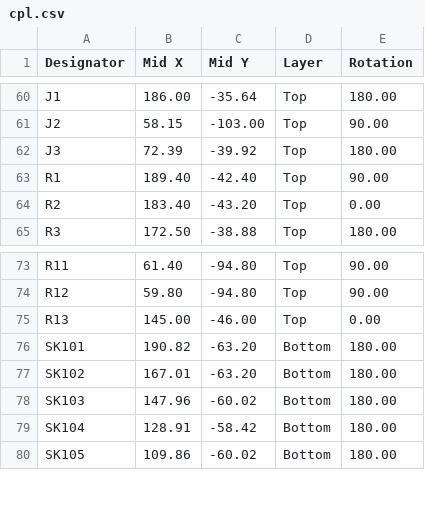
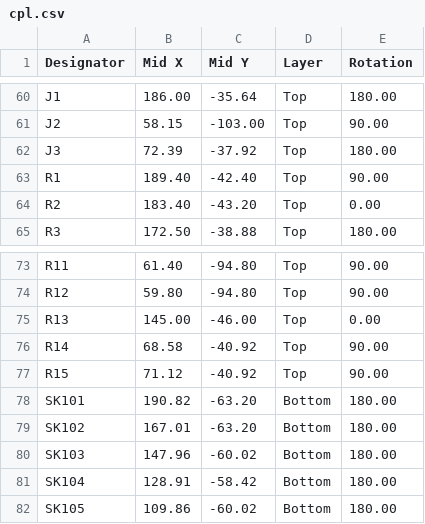
Before and after one commit to w0rxbend/worxboard, a CSV file: pcb/production/right/bare-board/cpl.csv, drawn as a sheet; only a part is shown, gaps mark what is left out.

```diff
--- a/pcb/production/right/bare-board/cpl.csv
+++ b/pcb/production/right/bare-board/cpl.csv
@@ -61,3 +61,3 @@ J1,186.00,-35.64,Top,180.00
 J2,58.15,-103.00,Top,90.00
-J3,72.39,-39.92,Top,180.00
+J3,72.39,-37.92,Top,180.00
 R1,189.40,-42.40,Top,90.00
@@ -75,2 +75,4 @@ R12,59.80,-94.80,Top,90.00
 R13,145.00,-46.00,Top,0.00
+R14,68.58,-40.92,Top,90.00
+R15,71.12,-40.92,Top,90.00
 SK101,190.82,-63.20,Bottom,180.00
```
Also changed, not shown: pcb/production/right/bare-board/bom.csv, pcb/production/right/bom.csv, 5 other files.
